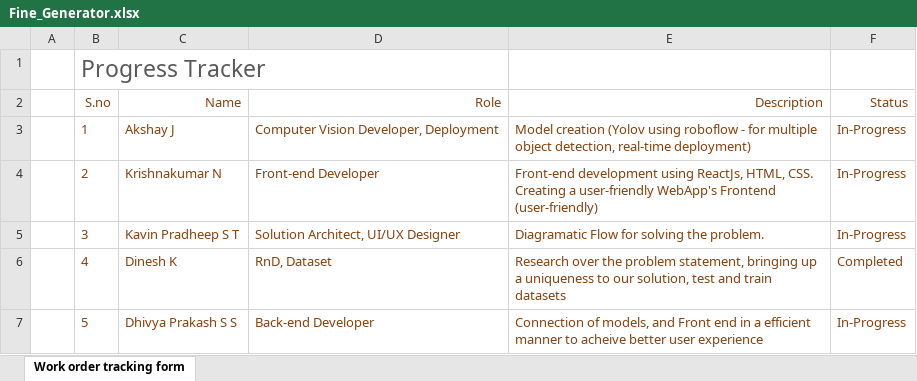
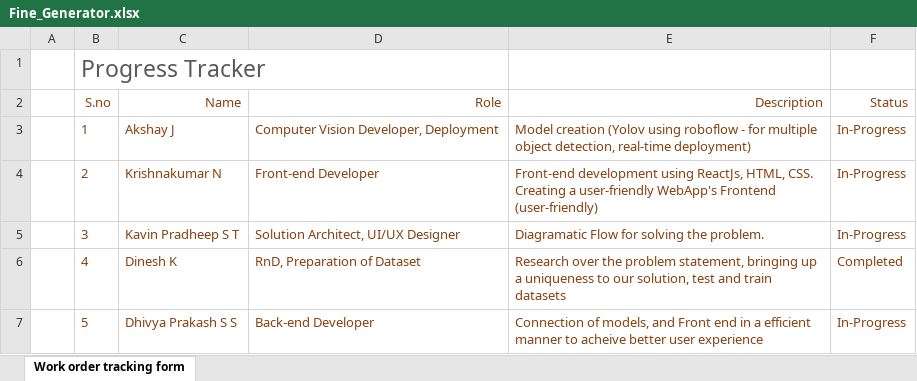
Before and after one commit to KRISHNAKUMAR-N-04/Automated_fine_generation, an Excel workbook: Fine_Generator.xlsx, sheet Work order tracking form, drawn as a sheet; values as stored, in another font and other column widths than the file's, no borders; conditional formats and table styles not drawn; the diff names each change by its address in the sheet, - before the commit and + after, or states it on an @@ line.

Commit message:
fine_generation

```diff
--- a/Fine_Generator.xlsx (sheet Work order tracking form)
+++ b/Fine_Generator.xlsx (sheet Work order tracking form)
-D6 (Role): RnD, Dataset
+D6 (Role): RnD, Preparation of Dataset
```
